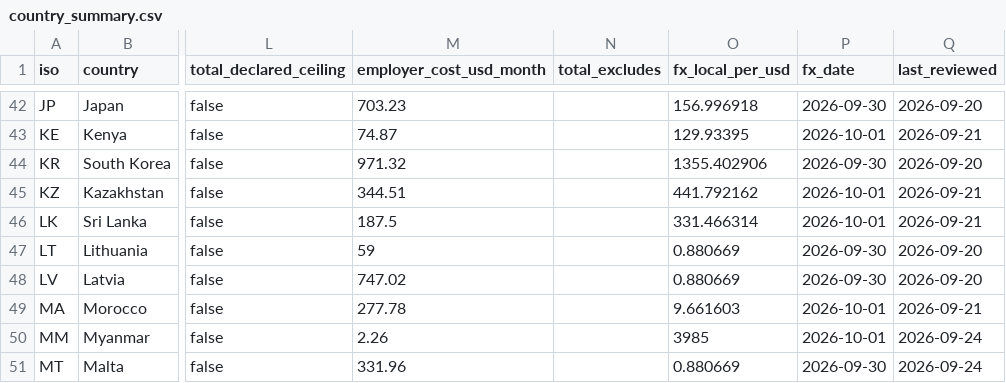
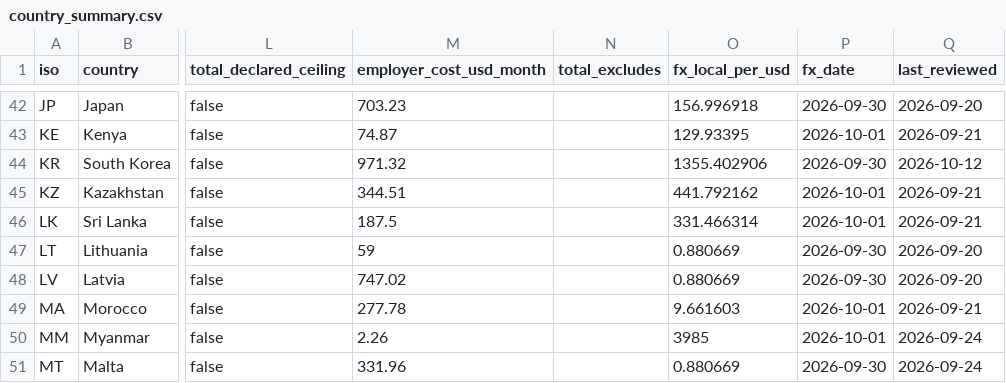
Before and after one commit to eorscope/employercosts, a CSV file: data/country_summary.csv, drawn as a sheet; only a part is shown, gaps mark what is left out; the diff names each change by its address in the sheet, - before the commit and + after, or states it on an @@ line.

```diff
--- a/data/country_summary.csv
+++ b/data/country_summary.csv
-Q44 (last_reviewed): 2026-09-20
+Q44 (last_reviewed): 2026-10-12
```
Also changed, not shown: data/country_assumptions.csv, data/country_contributions.csv, 2 other files.
